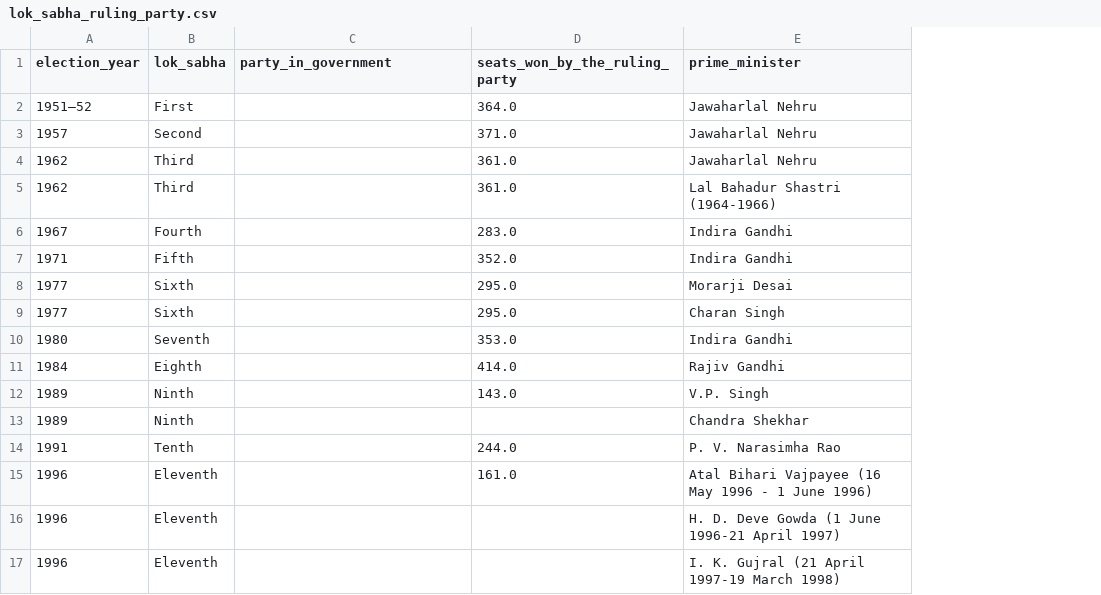
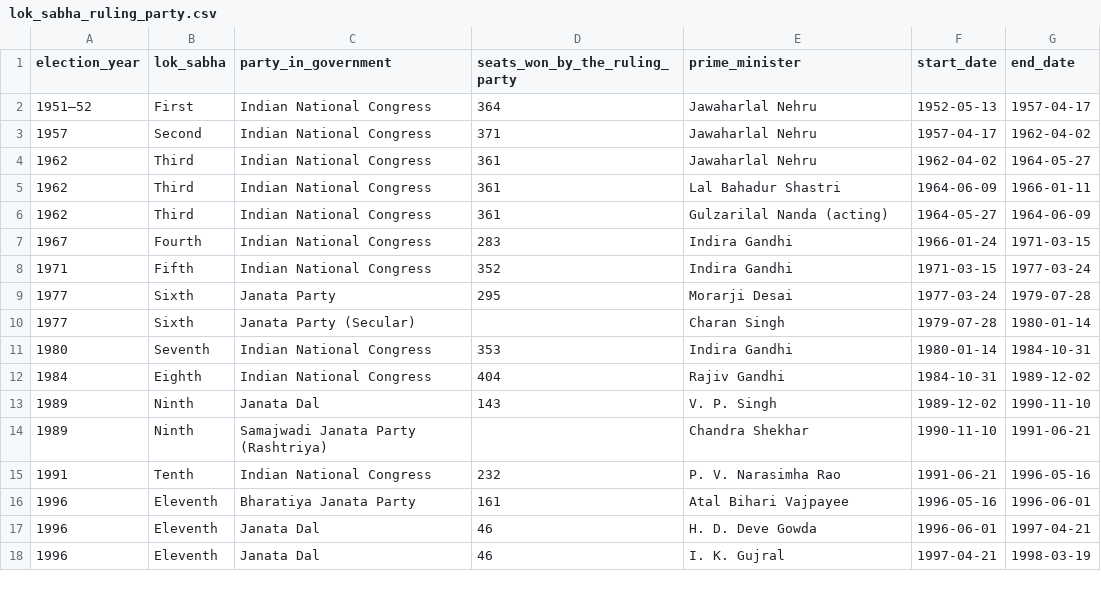
Before and after one commit to studentGarv/Election-Map_india, a CSV file: election-guide-website/public/data/lok_sabha_ruling_party.csv, drawn as a sheet; only a part is shown; addresses are those after the commit; the diff covers the shown part only; the diff names each change by its address in the sheet, - before the commit and + after, or states it on an @@ line.

Commit message:
feat: Enhance PM History Table with accurate tenure data and sorting
- Updated PMHistoryTable component to include tenure information using getPMTenureInfo.
- Improved sorting logic to handle records with missing start dates by utilizing election year and tenure sort keys.
- Enhanced display of tenure periods and full date ranges in the table.
- Modified LokSabhaRecord type to include optional startDate and endDate fields.
- Updated CSV parser to extract start and end dates from the source data.
- Introduced a new Python script to build public election-history CSVs from source tables.
- Added pmTenureData module containing historical Prime Minister tenure reference data.

```diff
--- a/election-guide-website/public/data/lok_sabha_ruling_party.csv
+++ b/election-guide-website/public/data/lok_sabha_ruling_party.csv
+column F (start_date), rows 2-5: 1952-05-13 | 1957-04-17 | 1962-04-02 | 1964-06-09; rows 7-18: 1966-01-24 | 1971-03-15 | 1977-03-24 | 1979-07-28 | 1980-01-14 | 1984-10-31 | 1989-12-02 | 1990-11-10 | 1991-06-21 | 1996-05-16 | 1996-06-01 | 1997-04-21
+column G (end_date), rows 2-5: 1957-04-17 | 1962-04-02 | 1964-05-27 | 1966-01-11; rows 7-18: 1971-03-15 | 1977-03-24 | 1979-07-28 | 1980-01-14 | 1984-10-31 | 1989-12-02 | 1990-11-10 | 1991-06-21 | 1996-05-16 | 1996-06-01 | 1997-04-21 | 1998-03-19
-C2:C5 (party_in_government): (empty)
+C2:C5 (party_in_government): Indian National Congress
-D2 (seats_won_by_the_ruling_party): 364.0
+D2 (seats_won_by_the_ruling_party): 364
-D3 (seats_won_by_the_ruling_party): 371.0
+D3 (seats_won_by_the_ruling_party): 371
-D4:D5 (seats_won_by_the_ruling_party): 361.0
+D4:D5 (seats_won_by_the_ruling_party): 361
-E5 (prime_minister): Lal Bahadur Shastri (1964-1966)
+E5 (prime_minister): Lal Bahadur Shastri
+row 6: 1962 | Third | Indian National Congress | 361 | Gulzarilal Nanda (acting) | 1964-05-27 | 1964-06-09
-C7:C8 (party_in_government): (empty)
+C7:C8 (party_in_government): Indian National Congress
-D7 (seats_won_by_the_ruling_party): 283.0
+D7 (seats_won_by_the_ruling_party): 283
-D8 (seats_won_by_the_ruling_party): 352.0
+D8 (seats_won_by_the_ruling_party): 352
-C9 (party_in_government): (empty)
+C9 (party_in_government): Janata Party
-D9 (seats_won_by_the_ruling_party): 295.0
+D9 (seats_won_by_the_ruling_party): 295
-C10 (party_in_government): (empty)
+C10 (party_in_government): Janata Party (Secular)
-D10 (seats_won_by_the_ruling_party): 295.0
+D10 (seats_won_by_the_ruling_party): (empty)
-C11:C12 (party_in_government): (empty)
+C11:C12 (party_in_government): Indian National Congress
-D11 (seats_won_by_the_ruling_party): 353.0
+D11 (seats_won_by_the_ruling_party): 353
-D12 (seats_won_by_the_ruling_party): 414.0
+D12 (seats_won_by_the_ruling_party): 404
-C13 (party_in_government): (empty)
+C13 (party_in_government): Janata Dal
-D13 (seats_won_by_the_ruling_party): 143.0
+D13 (seats_won_by_the_ruling_party): 143
-E13 (prime_minister): V.P. Singh
+E13 (prime_minister): V. P. Singh
-C14 (party_in_government): (empty)
+C14 (party_in_government): Samajwadi Janata Party (Rashtriya)
-C15 (party_in_government): (empty)
+C15 (party_in_government): Indian National Congress
-D15 (seats_won_by_the_ruling_party): 244.0
+D15 (seats_won_by_the_ruling_party): 232
-C16 (party_in_government): (empty)
+C16 (party_in_government): Bharatiya Janata Party
-D16 (seats_won_by_the_ruling_party): 161.0
+D16 (seats_won_by_the_ruling_party): 161
-E16 (prime_minister): Atal Bihari Vajpayee (16 May 1996 - 1 June 1996)
+E16 (prime_minister): Atal Bihari Vajpayee
-C17:C18 (party_in_government): (empty)
+C17:C18 (party_in_government): Janata Dal
-D17:D18 (seats_won_by_the_ruling_party): (empty)
+D17:D18 (seats_won_by_the_ruling_party): 46
-E17 (prime_minister): H. D. Deve Gowda (1 June 1996-21 April 1997)
+E17 (prime_minister): H. D. Deve Gowda
-E18 (prime_minister): I. K. Gujral (21 April 1997-19 March 1998)
+E18 (prime_minister): I. K. Gujral
```
Also changed, not shown: 14 edited cells elsewhere in this file, 6 other files.
